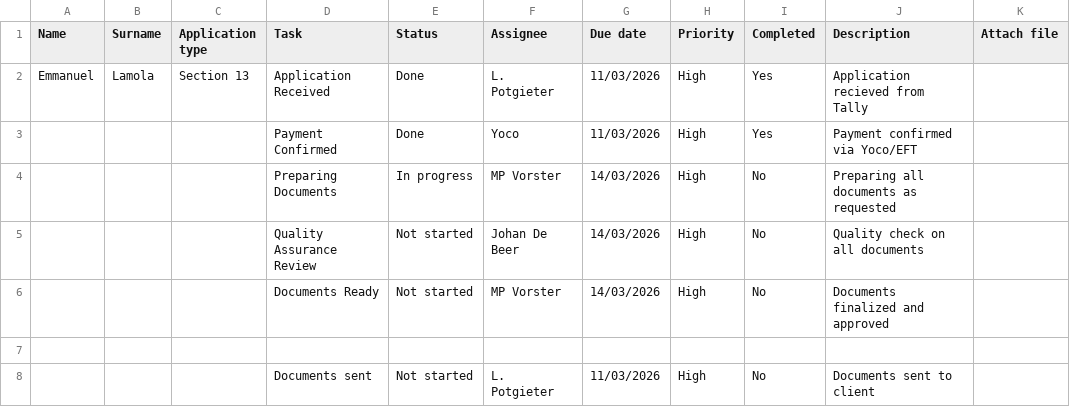
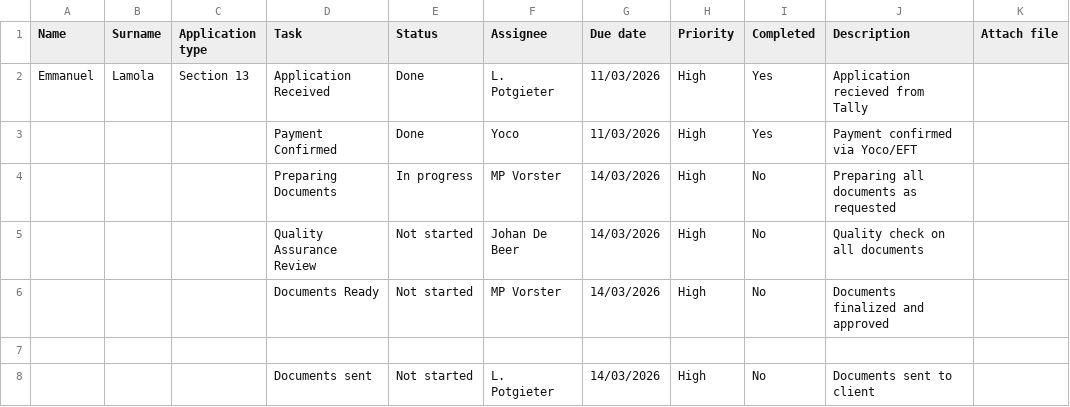
Before and after one commit to johandebeer21/Tracker-Demo, a CSV file: tracker10.csv, drawn as a sheet; only a part is shown; the diff names each change by its address in the sheet, - before the commit and + after, or states it on an @@ line.

Commit message:
Update tracker10.csv

```diff
--- a/tracker10.csv
+++ b/tracker10.csv
-G8 (Due date): 11/03/2026
+G8 (Due date): 14/03/2026
```
